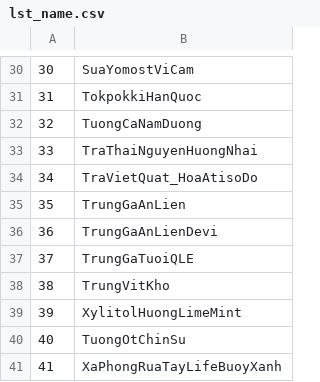
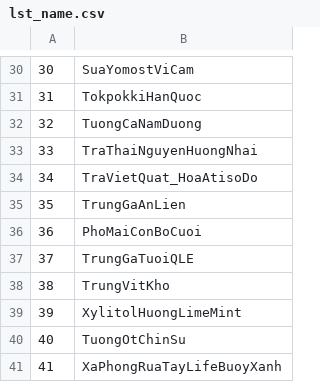
Before and after one commit to Sang-UIT/DataForCS114, a CSV file: lst_name.csv, drawn as a sheet; only a part is shown, gaps mark what is left out.

Commit message:
Update lst_name.csv

```diff
--- a/lst_name.csv
+++ b/lst_name.csv
@@ -35,3 +35,3 @@
 35,TrungGaAnLien
-36,TrungGaAnLienDevi
+36,PhoMaiConBoCuoi
 37,TrungGaTuoiQLE
```
